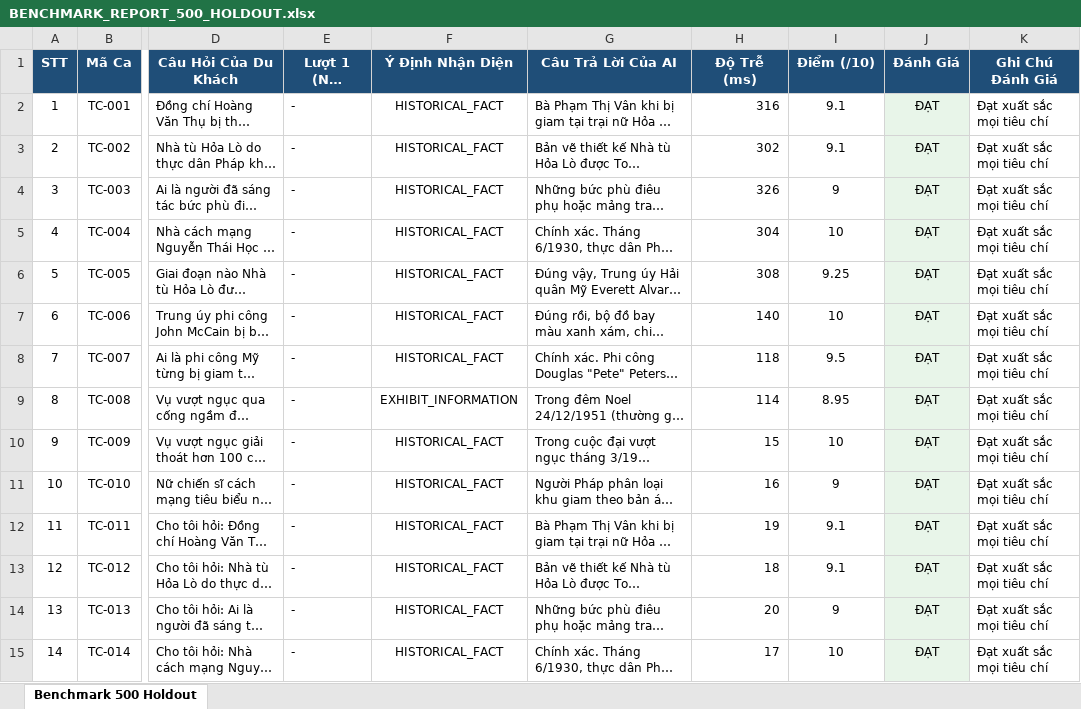
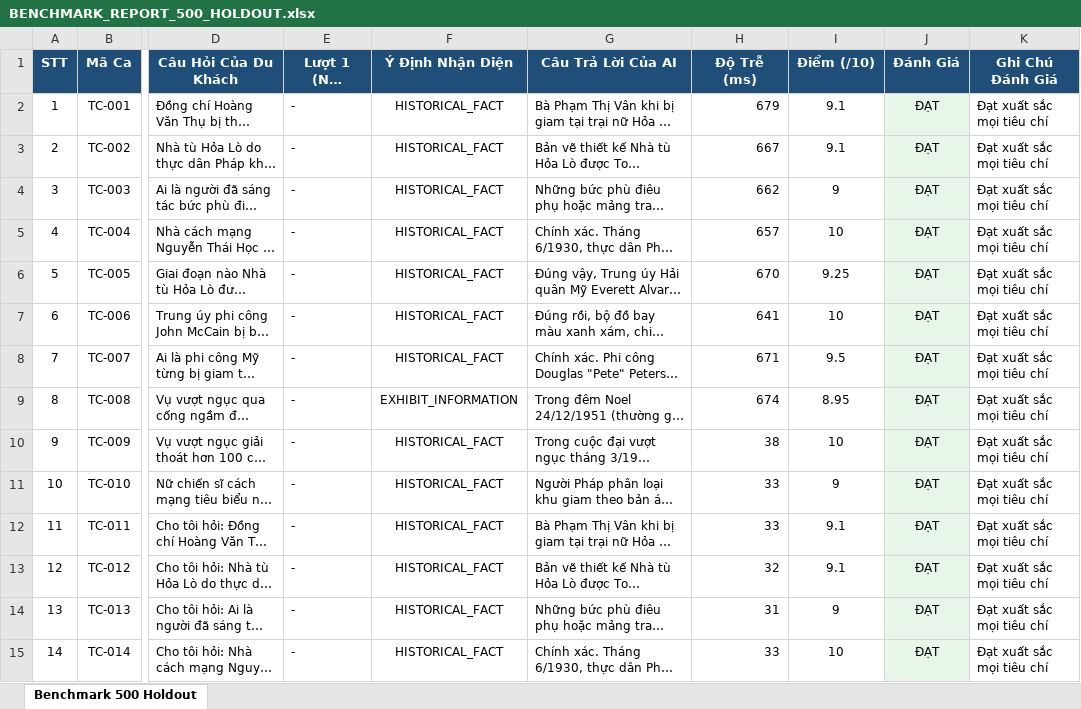
Before and after one commit to namoktin/repossitory-kiem-thu, an Excel workbook: benchmark/BENCHMARK_REPORT_500_HOLDOUT.xlsx, sheet Benchmark 500 Holdout, drawn as a sheet; only a part is shown, gaps mark what is left out; long unchanged cells end in …; values as stored, in another font and other column widths than the file's, no borders; the diff covers the shown part only; the diff names each change by its address in the sheet, - before the commit and + after, or states it on an @@ line.

```diff
--- a/benchmark/BENCHMARK_REPORT_500_HOLDOUT.xlsx (sheet Benchmark 500 Holdout)
+++ b/benchmark/BENCHMARK_REPORT_500_HOLDOUT.xlsx (sheet Benchmark 500 Holdout)
-H2 (Độ Trễ (ms)): 316
+H2 (Độ Trễ (ms)): 679
-H3 (Độ Trễ (ms)): 302
+H3 (Độ Trễ (ms)): 667
-H4 (Độ Trễ (ms)): 326
+H4 (Độ Trễ (ms)): 662
-H5 (Độ Trễ (ms)): 304
+H5 (Độ Trễ (ms)): 657
-H6 (Độ Trễ (ms)): 308
+H6 (Độ Trễ (ms)): 670
-H7 (Độ Trễ (ms)): 140
+H7 (Độ Trễ (ms)): 641
-H8 (Độ Trễ (ms)): 118
+H8 (Độ Trễ (ms)): 671
-H9 (Độ Trễ (ms)): 114
+H9 (Độ Trễ (ms)): 674
-H10 (Độ Trễ (ms)): 15
+H10 (Độ Trễ (ms)): 38
-H11 (Độ Trễ (ms)): 16
+H11 (Độ Trễ (ms)): 33
-H12 (Độ Trễ (ms)): 19
+H12 (Độ Trễ (ms)): 33
-H13 (Độ Trễ (ms)): 18
+H13 (Độ Trễ (ms)): 32
-H14 (Độ Trễ (ms)): 20
+H14 (Độ Trễ (ms)): 31
-H15 (Độ Trễ (ms)): 17
+H15 (Độ Trễ (ms)): 33
```
Also changed, not shown: 985 edited cells elsewhere in this sheet, BAO_CAO_KIEM_THU_500_CAU_MOI.xlsx, 16 other files.
